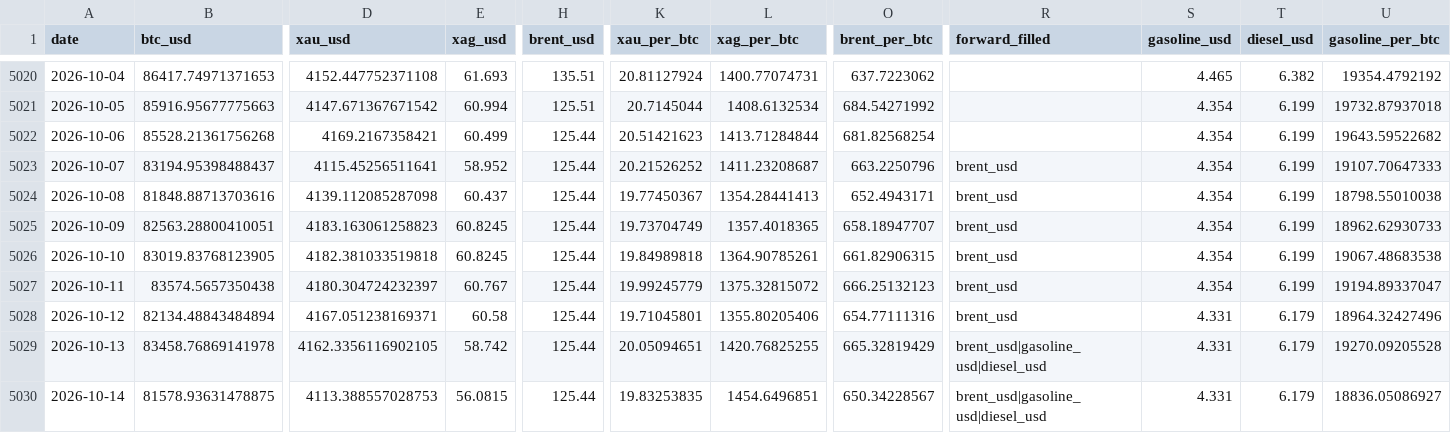
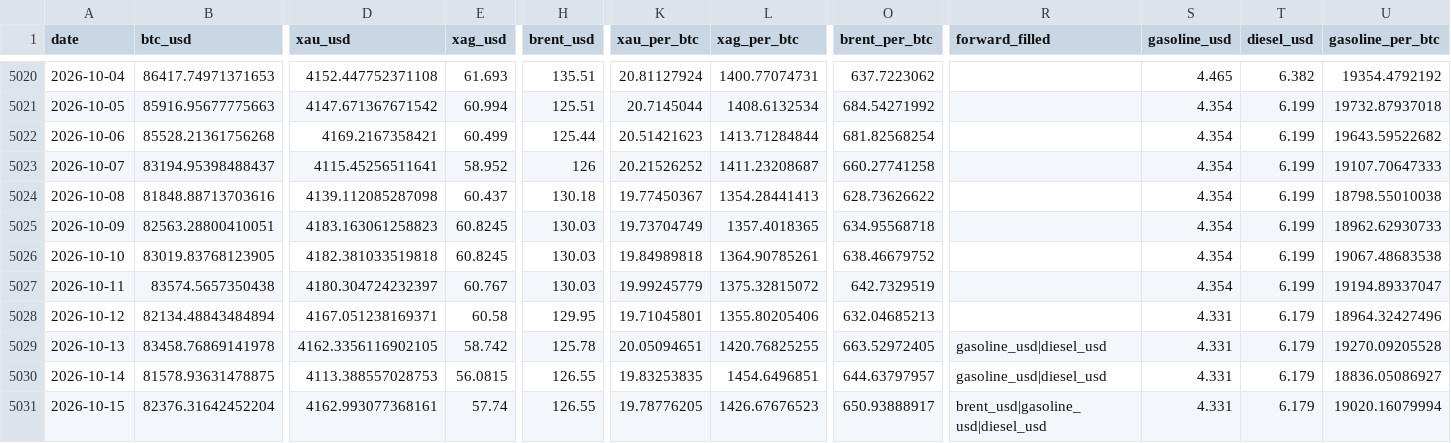
Before and after one commit to hmgovt/bitcoinweighin, a CSV file: static/data/v1.1.0/prices.csv, drawn as a sheet; only a part is shown, gaps mark what is left out; rows hold the shown columns only; the diff names each change by its address in the sheet, - before the commit and + after, or states it on an @@ line.

```diff
--- a/static/data/v1.1.0/prices.csv
+++ b/static/data/v1.1.0/prices.csv
-H5023 (brent_usd): 125.44
+H5023 (brent_usd): 126
-O5023 (brent_per_btc): 663.2250796
+O5023 (brent_per_btc): 660.27741258
-R5023:R5028 (forward_filled): brent_usd
+R5023:R5028 (forward_filled): (empty)
-H5024 (brent_usd): 125.44
+H5024 (brent_usd): 130.18
-O5024 (brent_per_btc): 652.4943171
+O5024 (brent_per_btc): 628.73626622
-H5025:H5027 (brent_usd): 125.44
+H5025:H5027 (brent_usd): 130.03
-O5025 (brent_per_btc): 658.18947707
+O5025 (brent_per_btc): 634.95568718
-O5026 (brent_per_btc): 661.82906315
+O5026 (brent_per_btc): 638.46679752
-O5027 (brent_per_btc): 666.25132123
+O5027 (brent_per_btc): 642.7329519
-H5028 (brent_usd): 125.44
+H5028 (brent_usd): 129.95
-O5028 (brent_per_btc): 654.77111316
+O5028 (brent_per_btc): 632.04685213
-H5029 (brent_usd): 125.44
+H5029 (brent_usd): 125.78
-O5029 (brent_per_btc): 665.32819429
+O5029 (brent_per_btc): 663.52972405
-R5029:R5030 (forward_filled): brent_usd|gasoline_usd|diesel_usd
+R5029:R5030 (forward_filled): gasoline_usd|diesel_usd
-H5030 (brent_usd): 125.44
+H5030 (brent_usd): 126.55
-O5030 (brent_per_btc): 650.34228567
+O5030 (brent_per_btc): 644.63797957
+row 5031: 2026-10-15 | 82376.31642452204 | 4162.993077368161 | 57.74 | 126.55 | 19.78776205 | 1426.67676523 | 650.93888917 | brent_usd|gasoline_usd|diesel_usd | 4.331 | 6.179 | 19020.16079994
```
Also changed, not shown: 16 other files.
